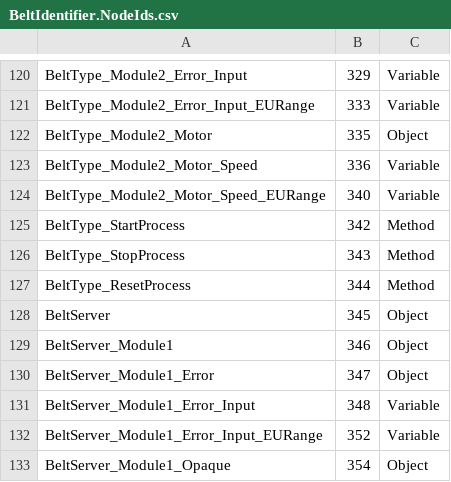
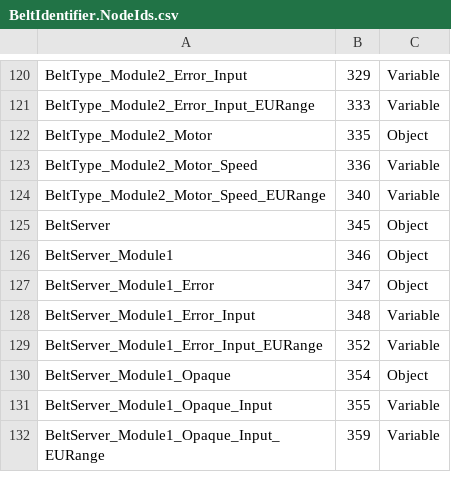
Before and after one commit to engjaconi/SimulatorBeltIdentifier, a CSV file: ServerBeltIdentifier/Models/OpcComunication/BeltIdentifier.NodeIds.csv, drawn as a sheet; only a part is shown, gaps mark what is left out; the shorter side is filled out with more unchanged rows; removed rows and columns are numbered as before the commit, all else as after; the diff covers the shown part only; the diff names each change by its address in the sheet, - before the commit and + after, or states it on an @@ line.

```diff
--- a/ServerBeltIdentifier/Models/OpcComunication/BeltIdentifier.NodeIds.csv
+++ b/ServerBeltIdentifier/Models/OpcComunication/BeltIdentifier.NodeIds.csv
-row 125: BeltType_StartProcess | 342 | Method
-row 126: BeltType_StopProcess | 343 | Method
-row 127: BeltType_ResetProcess | 344 | Method
```
Also changed, not shown: 45 added rows and 3 removed rows elsewhere in this file, ServerBeltIdentifier/Models/OpcComunication/ModelDesign.csv, 26 other files.
